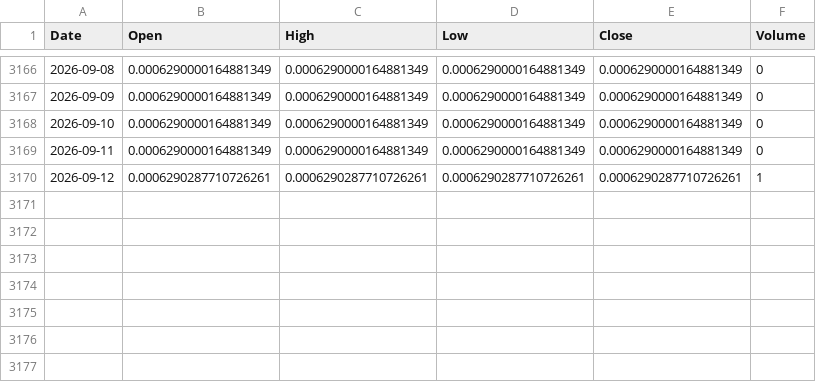
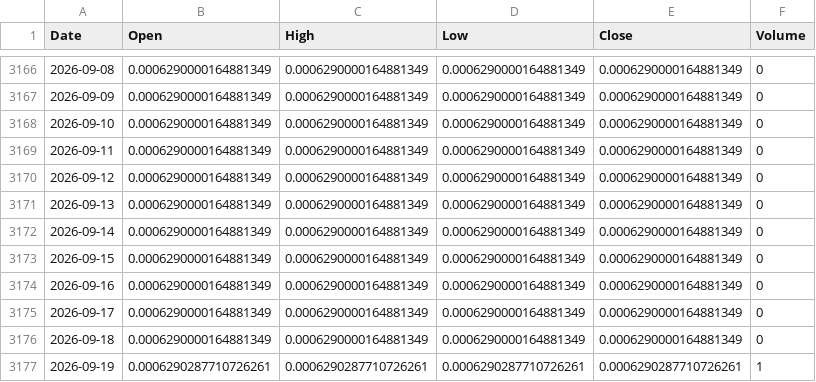
Before and after one commit to boonsamnapat-netizen/Napatb_1.1, a CSV file: data/real/crypto/ARBUSDT.csv, drawn as a sheet; only a part is shown, gaps mark what is left out.

```diff
--- a/data/real/crypto/ARBUSDT.csv
+++ b/data/real/crypto/ARBUSDT.csv
@@ -3169,2 +3169,9 @@ Date,Open,High,Low,Close,Volume
 2026-09-11,0.0006290000164881349,0.0006290000164881349,0.0006290000164881349,0.0006290000164881349,0
-2026-09-12,0.0006290287710726261,0.0006290287710726261,0.0006290287710726261,0.0006290287710726261,1
+2026-09-12,0.0006290000164881349,0.0006290000164881349,0.0006290000164881349,0.0006290000164881349,0
+2026-09-13,0.0006290000164881349,0.0006290000164881349,0.0006290000164881349,0.0006290000164881349,0
+2026-09-14,0.0006290000164881349,0.0006290000164881349,0.0006290000164881349,0.0006290000164881349,0
+2026-09-15,0.0006290000164881349,0.0006290000164881349,0.0006290000164881349,0.0006290000164881349,0
+2026-09-16,0.0006290000164881349,0.0006290000164881349,0.0006290000164881349,0.0006290000164881349,0
+2026-09-17,0.0006290000164881349,0.0006290000164881349,0.0006290000164881349,0.0006290000164881349,0
+2026-09-18,0.0006290000164881349,0.0006290000164881349,0.0006290000164881349,0.0006290000164881349,0
+2026-09-19,0.0006290287710726261,0.0006290287710726261,0.0006290287710726261,0.0006290287710726261,1
```
Also changed, not shown: data/real/crypto/ADAUSDT.csv, data/real/crypto/DOGEUSDT.csv, 15 other files.
